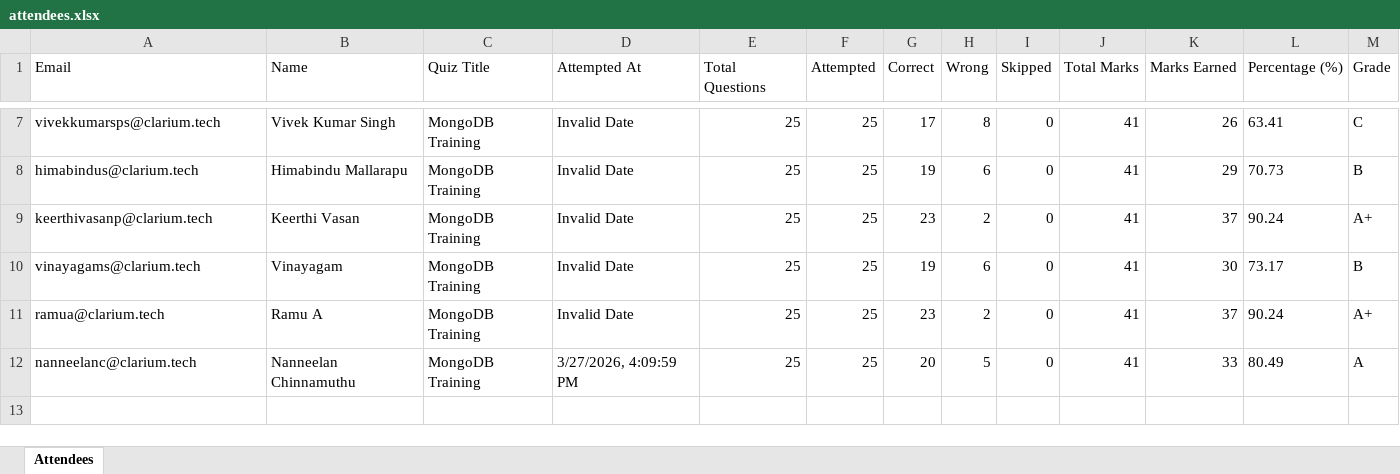
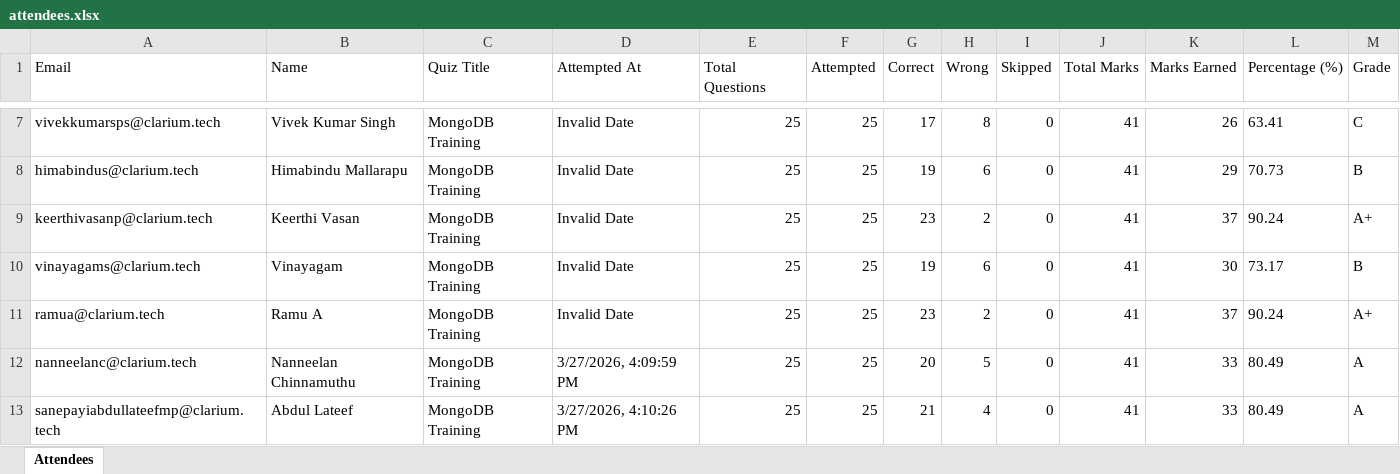
Before and after one commit to fejinfm2000/QuizForge, an Excel workbook: quizzes/mongodb-training/attendees.xlsx, sheet Attendees, drawn as a sheet; only a part is shown, gaps mark what is left out; values as stored, in another font and other column widths than the file's, no borders; the diff names each change by its address in the sheet, - before the commit and + after, or states it on an @@ line.

Commit message:
Update attendees for quiz: mongodb-training — sanepayiabdullateefmp@clarium.tech

```diff
--- a/quizzes/mongodb-training/attendees.xlsx (sheet Attendees)
+++ b/quizzes/mongodb-training/attendees.xlsx (sheet Attendees)
+row 13: sanepayiabdullateefmp@clarium.tech | Abdul Lateef | MongoDB Training | 3/27/2026, 4:10:26 PM | 25 | 25 | 21 | 4 | 0 | 41 | 33 | 80.49 | A
```
